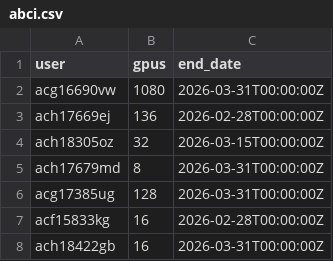
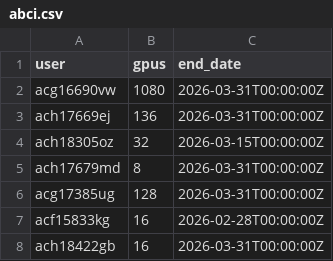
Before and after one commit to llm-jp/cluster-limits, a CSV file: abci.csv, drawn as a sheet.

Commit message:
Extend the due

```diff
--- a/abci.csv
+++ b/abci.csv
@@ -2,3 +2,3 @@ user,gpus,end_date
 acg16690vw,1080,2026-03-31T00:00:00Z
-ach17669ej,136,2026-02-28T00:00:00Z
+ach17669ej,136,2026-03-31T00:00:00Z
 ach18305oz,32,2026-03-15T00:00:00Z
```
